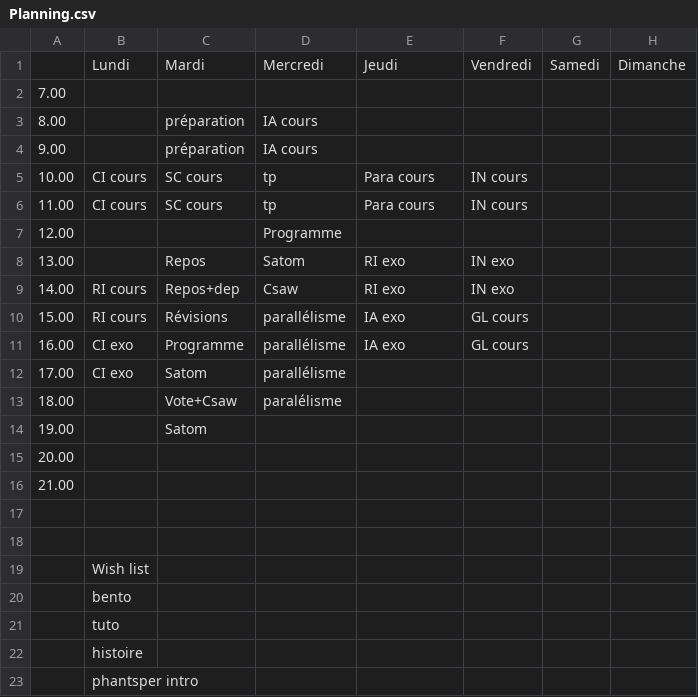
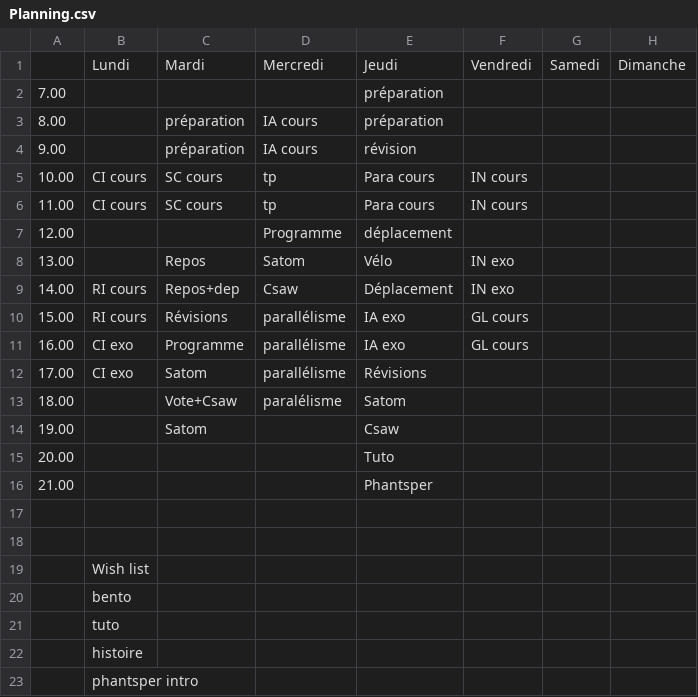
Before and after one commit to fabriceHategekimana/projet, a CSV file: task/Planning.csv, drawn as a sheet; the diff names each change by its address in the sheet, - before the commit and + after, or states it on an @@ line.

```diff
--- a/task/Planning.csv
+++ b/task/Planning.csv
-E2:E3: (empty)
+E2:E3: préparation
-E4: (empty)
+E4: révision
-E7: (empty)
+E7: déplacement
-E8: RI exo
+E8: Vélo
-E9: RI exo
+E9: Déplacement
-E12: (empty)
+E12: Révisions
-E13: (empty)
+E13: Satom
-E14: (empty)
+E14: Csaw
-E15: (empty)
+E15: Tuto
-E16: (empty)
+E16: Phantsper
```
Also changed, not shown: 1 other file.
